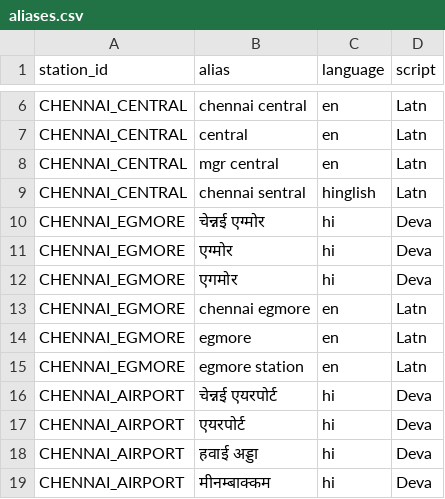
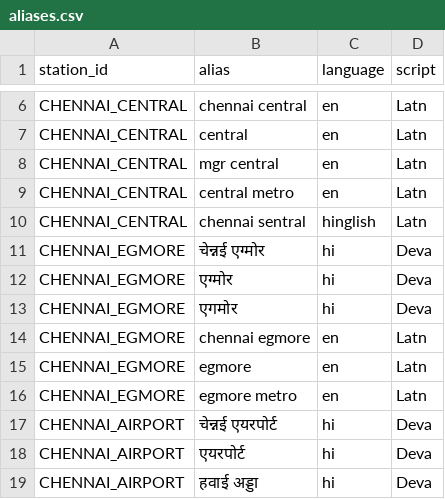
Before and after one commit to kaustubh-dot/nlp-transport-assistant, a CSV file: data/processed/aliases.csv, drawn as a sheet; only a part is shown, gaps mark what is left out; the shorter side is filled out with more unchanged rows; the diff covers the shown part only.

```diff
--- a/data/processed/aliases.csv
+++ b/data/processed/aliases.csv
@@ -8,2 +8,3 @@ CHENNAI_CENTRAL,central,en,Latn
 CHENNAI_CENTRAL,mgr central,en,Latn
+CHENNAI_CENTRAL,central metro,en,Latn
 CHENNAI_CENTRAL,chennai sentral,hinglish,Latn
@@ -14,3 +15,3 @@ CHENNAI_EGMORE,chennai egmore,en,Latn
 CHENNAI_EGMORE,egmore,en,Latn
-CHENNAI_EGMORE,egmore station,en,Latn
+CHENNAI_EGMORE,egmore metro,en,Latn
 CHENNAI_AIRPORT,चेन्नई एयरपोर्ट,hi,Deva
```
Also changed, not shown: 19 added rows, 7 removed rows, 3 moved rows and 34 edited cells elsewhere in this file, 17 other files.
